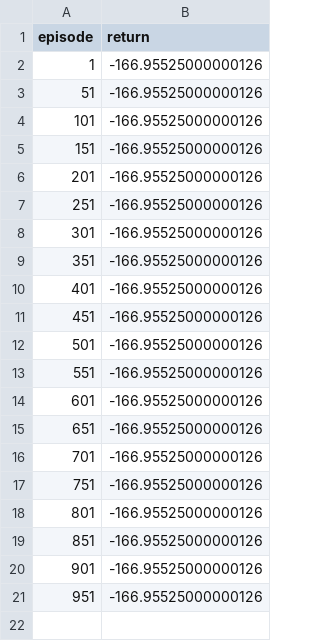
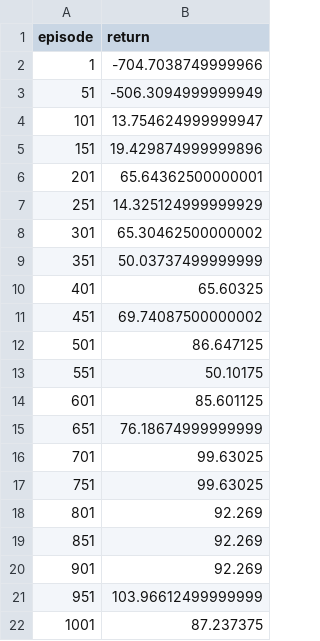
Before and after one commit to Miesjell/2AMC15_G16, a CSV file: learning_curves/mainrestaurant/DQNAgent_curve.csv, drawn as a sheet.

```diff
--- a/learning_curves/mainrestaurant/DQNAgent_curve.csv
+++ b/learning_curves/mainrestaurant/DQNAgent_curve.csv
@@ -1,21 +1,22 @@
 episode,return
-1,-166.95525000000126
-51,-166.95525000000126
-101,-166.95525000000126
-151,-166.95525000000126
-201,-166.95525000000126
-251,-166.95525000000126
-301,-166.95525000000126
-351,-166.95525000000126
-401,-166.95525000000126
-451,-166.95525000000126
-501,-166.95525000000126
-551,-166.95525000000126
-601,-166.95525000000126
-651,-166.95525000000126
-701,-166.95525000000126
-751,-166.95525000000126
-801,-166.95525000000126
-851,-166.95525000000126
-901,-166.95525000000126
-951,-166.95525000000126
+1,-704.7038749999966
+51,-506.3094999999949
+101,13.754624999999947
+151,19.429874999999896
+201,65.64362500000001
+251,14.325124999999929
+301,65.30462500000002
+351,50.03737499999999
+401,65.60325
+451,69.74087500000002
+501,86.647125
+551,50.10175
+601,85.601125
+651,76.18674999999999
+701,99.63025
+751,99.63025
+801,92.269
+851,92.269
+901,92.269
+951,103.96612499999999
+1001,87.237375
```
Also changed, not shown: 19 other files.
